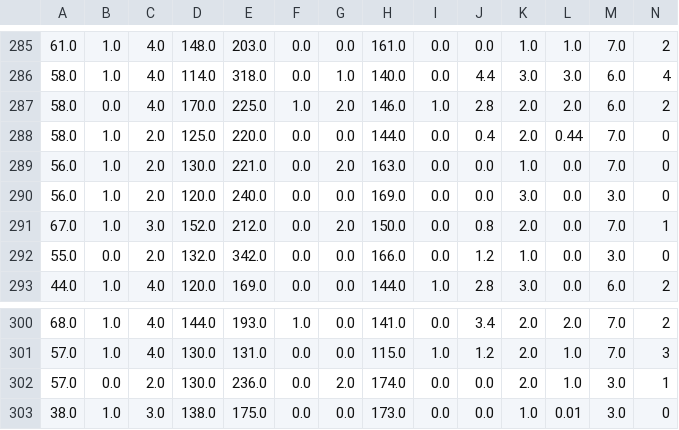
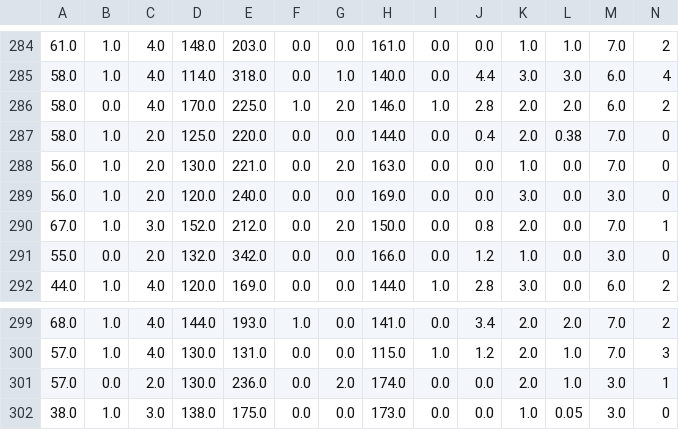
Before and after one commit to faede/Daily, a CSV file: complete.csv, drawn as a sheet; only a part is shown, gaps mark what is left out; the diff covers the shown part only.

```diff
--- a/complete.csv
+++ b/complete.csv
@@ -287,3 +286,3 @@
 58.0,0.0,4.0,170.0,225.0,1.0,2.0,146.0,1.0,2.8,2.0,2.0,6.0,2
-58.0,1.0,2.0,125.0,220.0,0.0,0.0,144.0,0.0,0.4,2.0,0.44,7.0,0
+58.0,1.0,2.0,125.0,220.0,0.0,0.0,144.0,0.0,0.4,2.0,0.38,7.0,0
 56.0,1.0,2.0,130.0,221.0,0.0,2.0,163.0,0.0,0.0,1.0,0.0,7.0,0
@@ -302,2 +301,2 @@
 57.0,0.0,2.0,130.0,236.0,0.0,2.0,174.0,0.0,0.0,2.0,1.0,3.0,1
-38.0,1.0,3.0,138.0,175.0,0.0,0.0,173.0,0.0,0.0,1.0,0.01,3.0,0
+38.0,1.0,3.0,138.0,175.0,0.0,0.0,173.0,0.0,0.0,1.0,0.05,3.0,0
```
Also changed, not shown: 1 removed row and 4 edited cells elsewhere in this file, new.csv, 13 other files.
